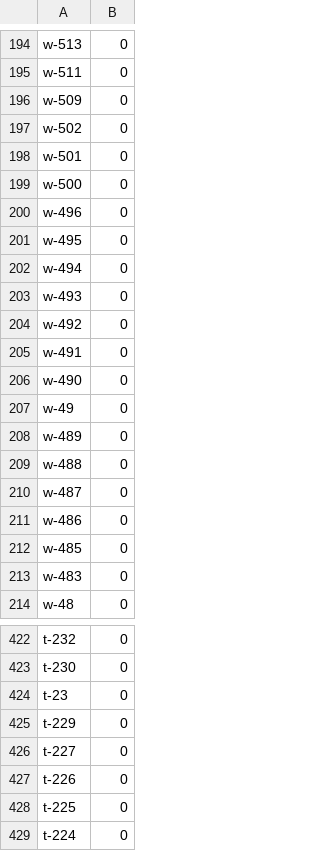
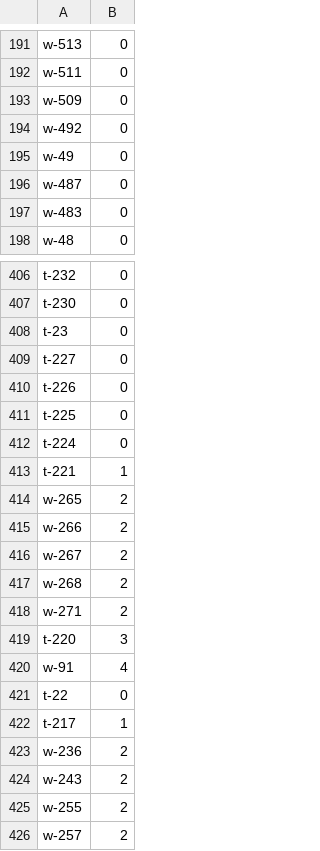
Before and after one commit to tsdye/lkfs-nantes, a CSV file: levels.csv, drawn as a sheet; only a part is shown, gaps mark what is left out; the shorter side is filled out with more unchanged rows; the diff covers the shown part only.

```diff
--- a/levels.csv
+++ b/levels.csv
@@ -196,18 +193,5 @@ w-511,0
 w-509,0
-w-502,0
-w-501,0
-w-500,0
-w-496,0
-w-495,0
-w-494,0
-w-493,0
 w-492,0
-w-491,0
-w-490,0
 w-49,0
-w-489,0
-w-488,0
 w-487,0
-w-486,0
-w-485,0
 w-483,0
@@ -424,3 +408,2 @@ t-230,0
 t-23,0
-t-229,0
 t-227,0
```
Also changed, not shown: 18 added rows and 3 removed rows elsewhere in this file, csv/lkfs-edges.csv, csv/lkfs-nodes.csv, 4 other files.
